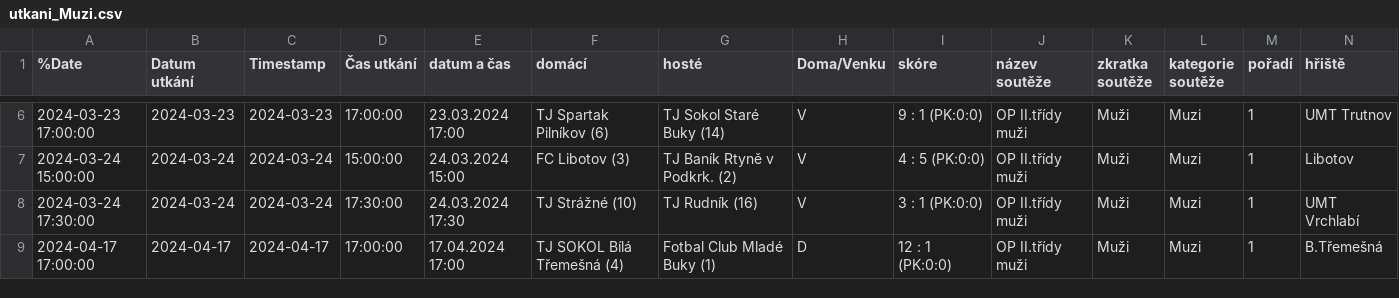
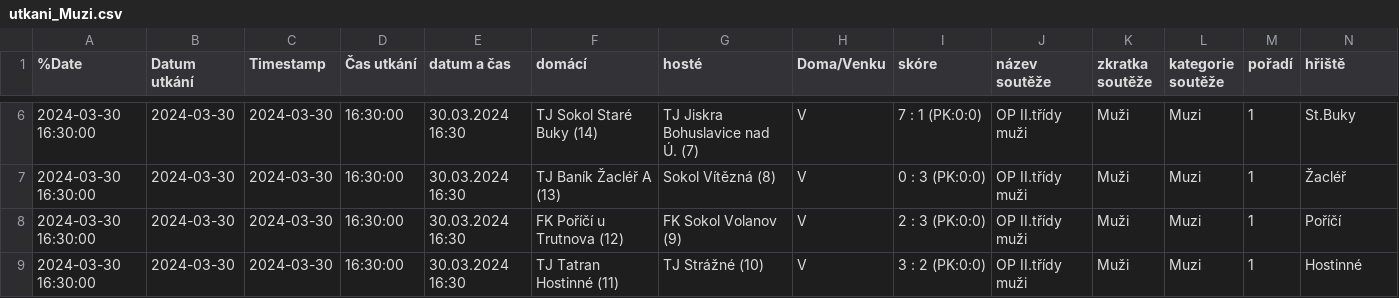
Before and after one commit to MustafaHadzi/bt_matches, a CSV file: utkani_Muzi.csv, drawn as a sheet; only a part is shown, gaps mark what is left out; removed rows and columns are numbered as before the commit, all else as after; rows hold the shown columns only; the diff covers the shown part only; the diff names each change by its address in the sheet, - before the commit and + after, or states it on an @@ line.

Commit message:
Committing file utkani_Muzi.csv

```diff
--- a/utkani_Muzi.csv
+++ b/utkani_Muzi.csv
-A6 (%Date): 2024-03-23 17:00:00
+A6 (%Date): 2024-03-30 16:30:00
-B6 (Datum utkání): 2024-03-23
+B6 (Datum utkání): 2024-03-30
-C6 (Timestamp): 2024-03-23
+C6 (Timestamp): 2024-03-30
-D6 (Čas utkání): 17:00:00
+D6 (Čas utkání): 16:30:00
-E6 (datum a čas): 23.03.2024 17:00
+E6 (datum a čas): 30.03.2024 16:30
-F6 (domácí): TJ Spartak Pilníkov (6)
+F6 (domácí): TJ Sokol Staré Buky (14)
-G6 (hosté): TJ Sokol Staré Buky (14)
+G6 (hosté): TJ Jiskra Bohuslavice nad Ú. (7)
-I6 (skóre): 9 : 1 (PK:0:0)
+I6 (skóre): 7 : 1 (PK:0:0)
-N6 (hřiště): UMT Trutnov
+N6 (hřiště): St.Buky
+row 7: 2024-03-30 16:30:00 | 2024-03-30 | 2024-03-30 | 16:30:00 | 30.03.2024 16:30 | TJ Baník Žacléř A (13) | Sokol Vítězná (8) | V | 0 : 3 (PK:0:0) | OP II.třídy muži | Muži | Muzi | 1 | Žacléř
-A8 (%Date): 2024-03-24 15:00:00
+A8 (%Date): 2024-03-30 16:30:00
-B8:B9 (Datum utkání): 2024-03-24
+B8:B9 (Datum utkání): 2024-03-30
-C8:C9 (Timestamp): 2024-03-24
+C8:C9 (Timestamp): 2024-03-30
-D8 (Čas utkání): 15:00:00
+D8 (Čas utkání): 16:30:00
-E8 (datum a čas): 24.03.2024 15:00
+E8 (datum a čas): 30.03.2024 16:30
-F8 (domácí): FC Libotov (3)
+F8 (domácí): FK Poříčí u Trutnova (12)
-G8 (hosté): TJ Baník Rtyně v Podkrk. (2)
+G8 (hosté): FK Sokol Volanov (9)
-I8 (skóre): 4 : 5 (PK:0:0)
+I8 (skóre): 2 : 3 (PK:0:0)
-N8 (hřiště): Libotov
+N8 (hřiště): Poříčí
-A9 (%Date): 2024-03-24 17:30:00
+A9 (%Date): 2024-03-30 16:30:00
-D9 (Čas utkání): 17:30:00
+D9 (Čas utkání): 16:30:00
-E9 (datum a čas): 24.03.2024 17:30
+E9 (datum a čas): 30.03.2024 16:30
-F9 (domácí): TJ Strážné (10)
+F9 (domácí): TJ Tatran Hostinné (11)
-G9 (hosté): TJ Rudník (16)
+G9 (hosté): TJ Strážné (10)
-I9 (skóre): 3 : 1 (PK:0:0)
+I9 (skóre): 3 : 2 (PK:0:0)
-N9 (hřiště): UMT Vrchlabí
+N9 (hřiště): Hostinné
-row 9: 2024-04-17 17:00:00 | 2024-04-17 | 2024-04-17 | 17:00:00 | 17.04.2024 17:00 | TJ SOKOL Bílá Třemešná (4) | Fotbal Club Mladé Buky (1) | D | 12 : 1 (PK:0:0) | OP II.třídy muži | Muži | Muzi | 1 | B.Třemešná
```
Also changed, not shown: 36 edited cells elsewhere in this file.
